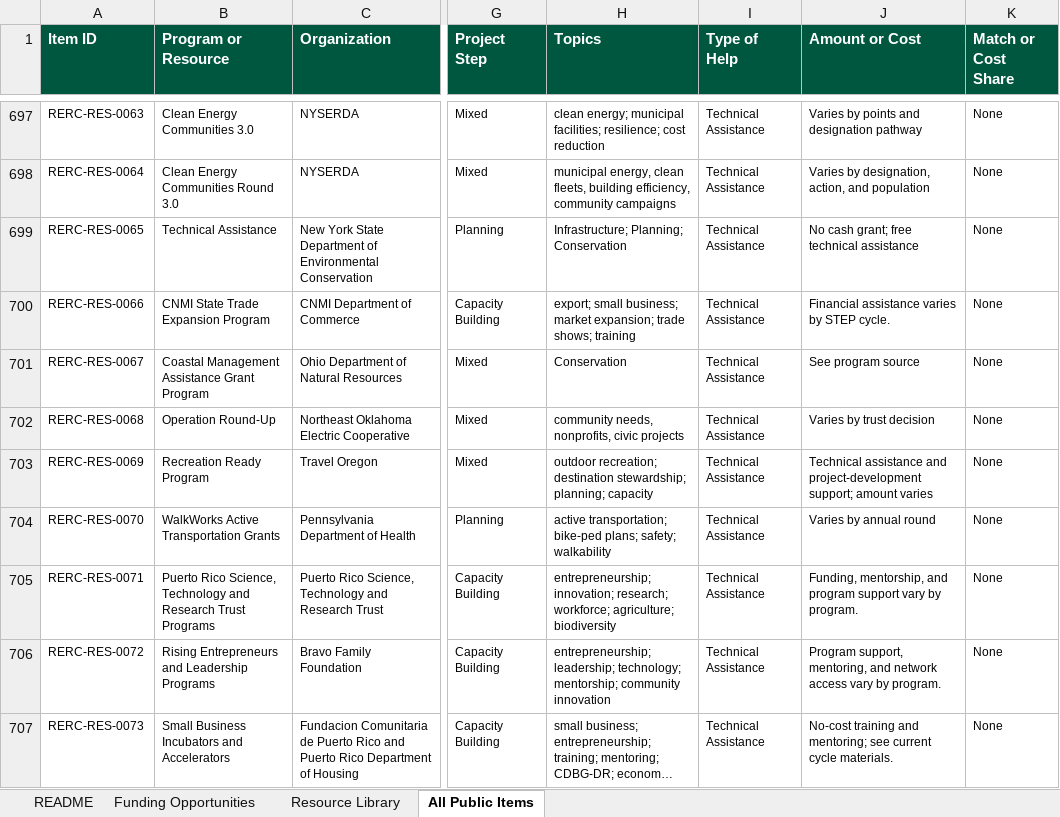
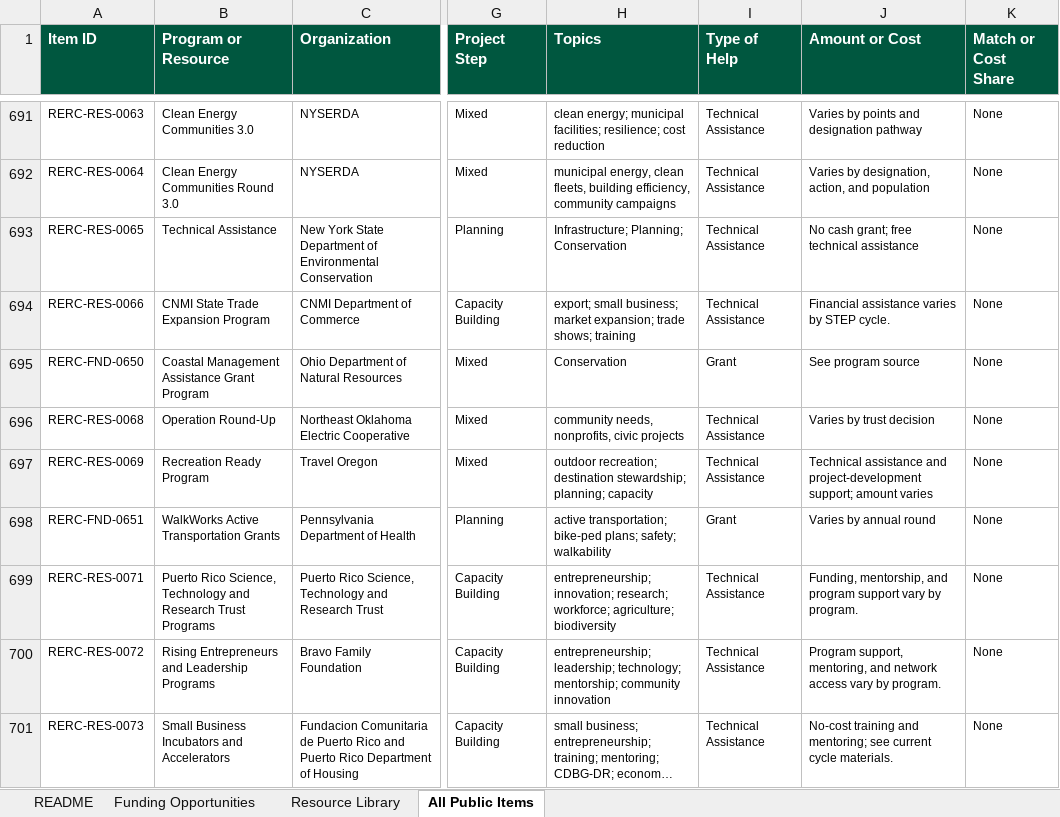
Before and after one commit to henkelpress/rerc-grant-finder, an Excel workbook: downloads/RERC_Funding_and_Resource_Master_2026-07-13.xlsx, sheet All Public Items, drawn as a sheet; only a part is shown, gaps mark what is left out; long unchanged cells end in …; values as stored, in another font and other column widths than the file's, no borders; table styles not drawn; addresses are those after the commit; the diff covers the shown part only; the diff names each change by its address in the sheet, - before the commit and + after, or states it on an @@ line.

Commit message:
Publish RERC funding and resource finder refresh

```diff
--- a/downloads/RERC_Funding_and_Resource_Master_2026-07-13.xlsx (sheet All Public Items)
+++ b/downloads/RERC_Funding_and_Resource_Master_2026-07-13.xlsx (sheet All Public Items)
-A695 (Item ID): RERC-RES-0067
+A695 (Item ID): RERC-FND-0650
-I695 (Type of Help): Technical Assistance
+I695 (Type of Help): Grant
-A698 (Item ID): RERC-RES-0070
+A698 (Item ID): RERC-FND-0651
-I698 (Type of Help): Technical Assistance
+I698 (Type of Help): Grant
```
Also changed, not shown: 8 removed rows and 287 edited cells elsewhere in this sheet, sheet Funding Opportunities, sheet Resource Library, sheet README, 30 other files.
